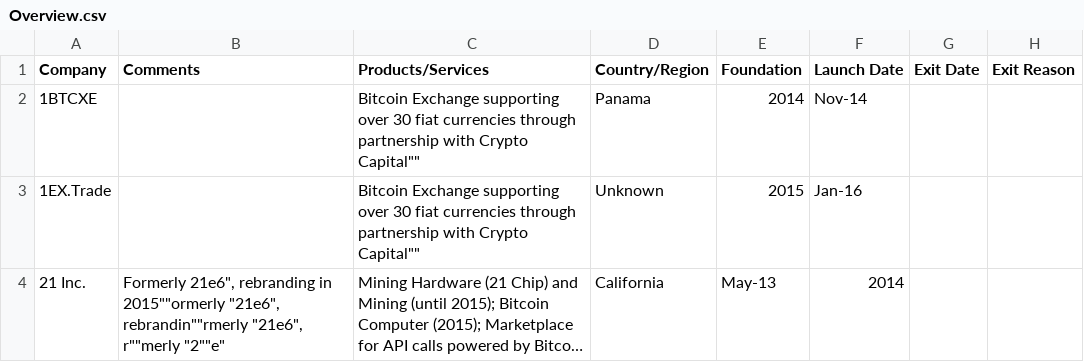
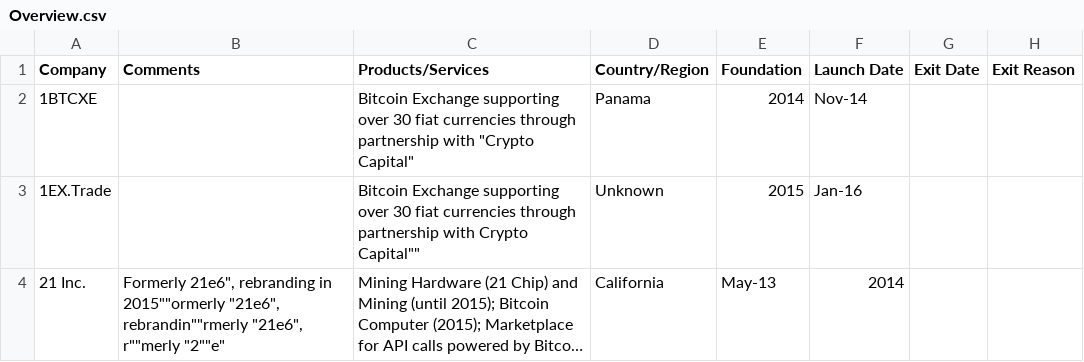
Before and after one commit to mrauchs/Bitcoin-Business-Ecosystem, a CSV file: Overview.csv, drawn as a sheet; only a part is shown; long unchanged cells end in …; the diff names each change by its address in the sheet, - before the commit and + after, or states it on an @@ line.

Commit message:
Update Overview.csv

```diff
--- a/Overview.csv
+++ b/Overview.csv
-C2 (Products/Services): …partnership with Crypto Capital""
+C2 (Products/Services): …partnership with "Crypto Capital"
```
